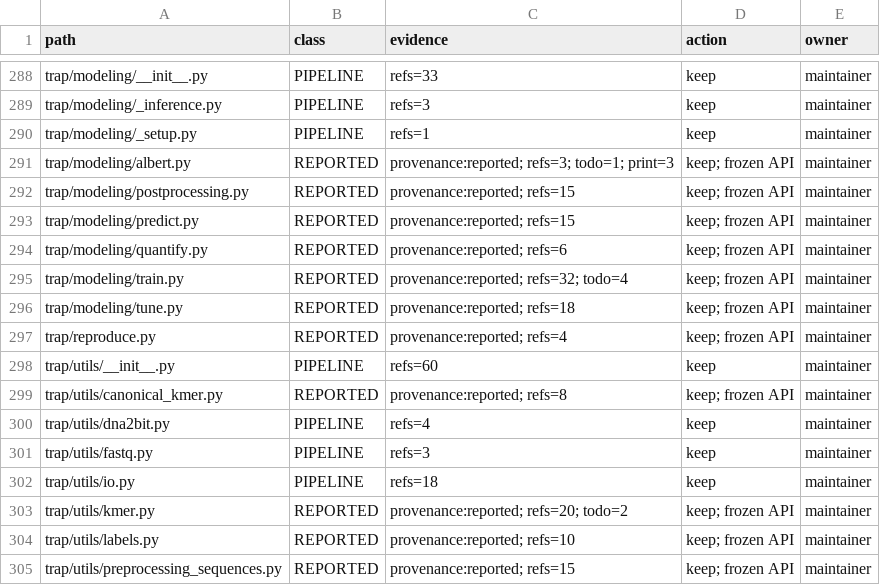
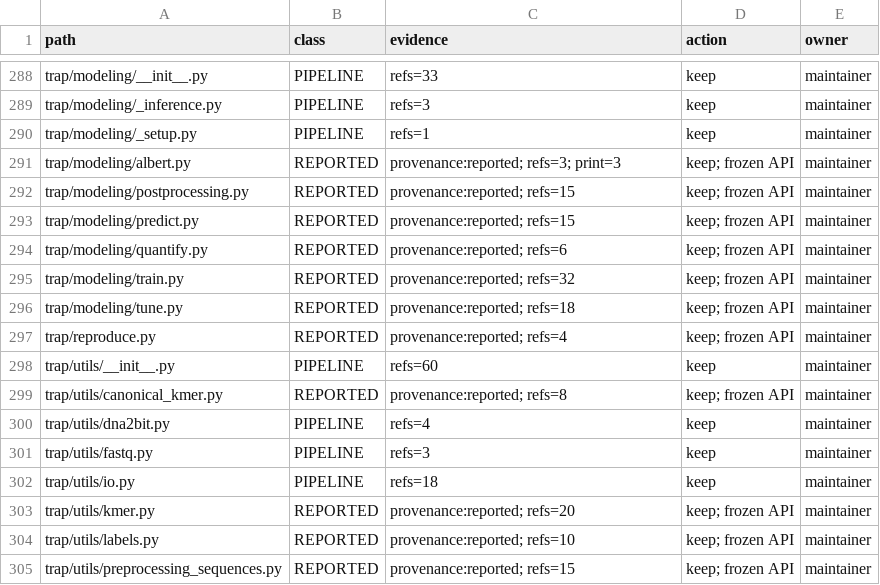
Before and after one commit to andchamorro/TrAP, a TSV file: docs/guides/inventory.tsv, drawn as a sheet; only a part is shown, gaps mark what is left out.

Commit message:
refactor: resolve the remaining TODOs in trap/
- kmer.py: the two padding TODOs become a documented limit. n-mer
  encoding drops the trailing len % n bases, decoding returns the
  truncated sequence, and a non-ACGT character raises KeyError. 27 new
  boundary tests pin that behaviour; nothing changes at runtime.
- train.py: drop the three "arg.load_from_cache" TODOs. No such argument
  exists and these stages always load the pre-tokenised dataset.
- albert.py: state why position_ids is None (AlbertEmbeddings then uses
  sequential positions) instead of leaving a bare TODO.

grep -rE 'TODO|FIXME' trap/ now returns nothing.

Files: trap/utils/kmer.py, trap/modeling/albert.py,
trap/modeling/train.py, tests/utils/test_kmer.py,
docs/guides/inventory.tsv

```diff
--- a/docs/guides/inventory.tsv
+++ b/docs/guides/inventory.tsv
@@ -290,3 +290,3 @@ trap/modeling/_inference.py	PIPELINE	refs=3	keep	maintainer
 trap/modeling/_setup.py	PIPELINE	refs=1	keep	maintainer
-trap/modeling/albert.py	REPORTED	provenance:reported; refs=3; todo=1; print=3	keep; frozen API	maintainer
+trap/modeling/albert.py	REPORTED	provenance:reported; refs=3; print=3	keep; frozen API	maintainer
 trap/modeling/postprocessing.py	REPORTED	provenance:reported; refs=15	keep; frozen API	maintainer
@@ -294,3 +294,3 @@ trap/modeling/predict.py	REPORTED	provenance:reported; refs=15	keep; frozen API
 trap/modeling/quantify.py	REPORTED	provenance:reported; refs=6	keep; frozen API	maintainer
-trap/modeling/train.py	REPORTED	provenance:reported; refs=32; todo=4	keep; frozen API	maintainer
+trap/modeling/train.py	REPORTED	provenance:reported; refs=32	keep; frozen API	maintainer
 trap/modeling/tune.py	REPORTED	provenance:reported; refs=18	keep; frozen API	maintainer
@@ -302,3 +302,3 @@ trap/utils/fastq.py	PIPELINE	refs=3	keep	maintainer
 trap/utils/io.py	PIPELINE	refs=18	keep	maintainer
-trap/utils/kmer.py	REPORTED	provenance:reported; refs=20; todo=2	keep; frozen API	maintainer
+trap/utils/kmer.py	REPORTED	provenance:reported; refs=20	keep; frozen API	maintainer
 trap/utils/labels.py	REPORTED	provenance:reported; refs=10	keep; frozen API	maintainer
```
Also changed, not shown: 3 other files.
